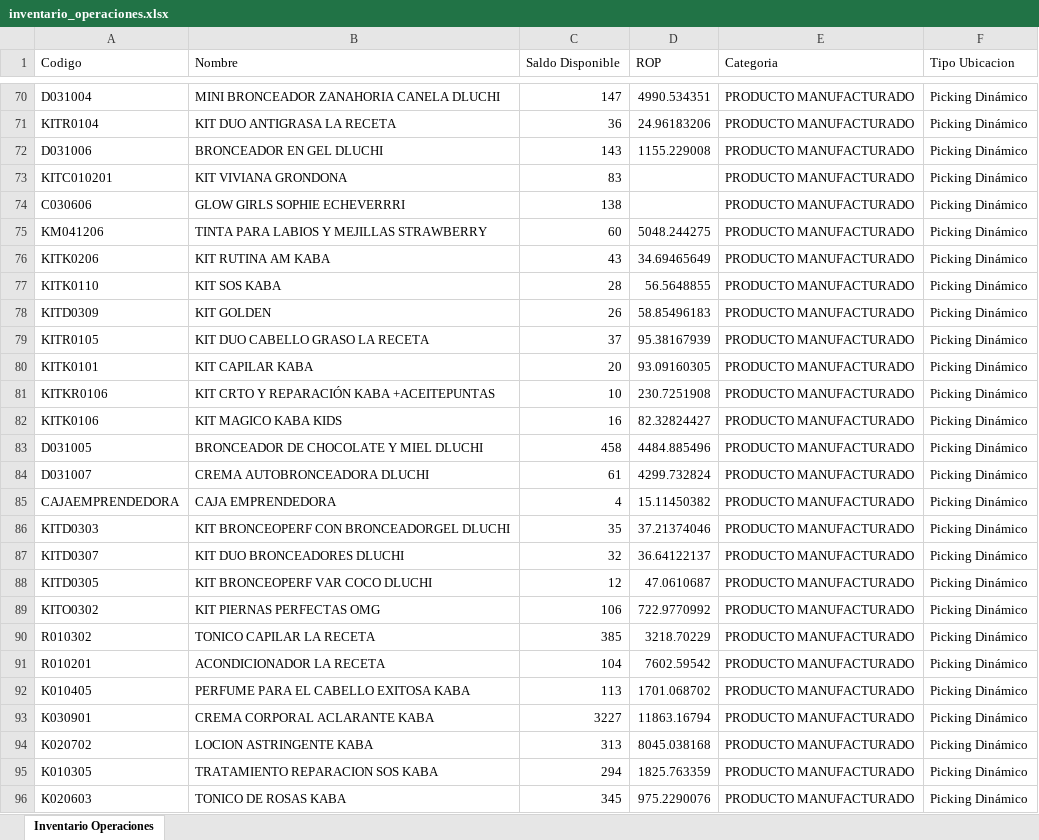
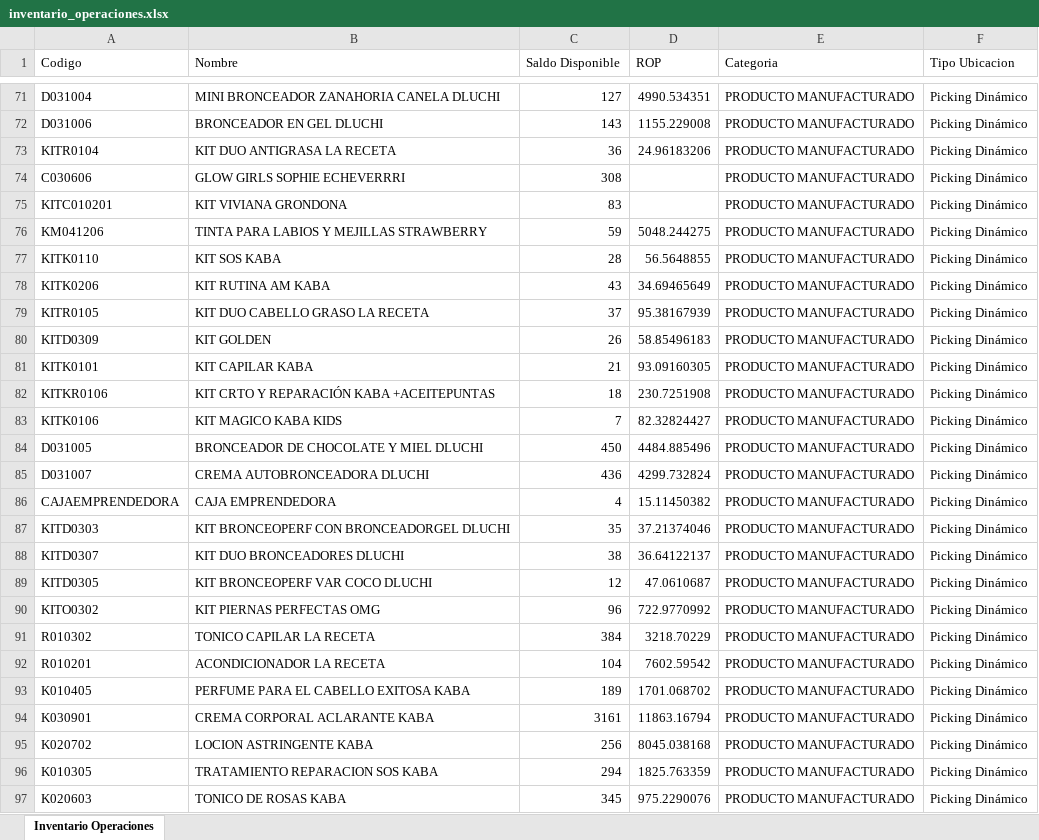
Before and after one commit to gaduqueja07/dashboard-dluchi, an Excel workbook: inventario_operaciones.xlsx, sheet Inventario Operaciones, drawn as a sheet; only a part is shown, gaps mark what is left out; values as stored, in another font and other column widths than the file's, no borders; removed rows and columns are numbered as before the commit, all else as after; the diff covers the shown part only; the diff names each change by its address in the sheet, - before the commit and + after, or states it on an @@ line.

Commit message:
Actualizar inventario_operaciones.xlsx (solo-inventario) - 2026-10-03 07:42

```diff
--- a/inventario_operaciones.xlsx (sheet Inventario Operaciones)
+++ b/inventario_operaciones.xlsx (sheet Inventario Operaciones)
-C71 (Saldo Disponible): 147
+C71 (Saldo Disponible): 127
@@ row 71 moved to row 73: KITR0104 @@
+row 74: C030606 | GLOW GIRLS SOPHIE ECHEVERRRI | 308 |  | PRODUCTO MANUFACTURADO | Picking Dinámico
-row 74: C030606 | GLOW GIRLS SOPHIE ECHEVERRRI | 138 |  | PRODUCTO MANUFACTURADO | Picking Dinámico
-C76 (Saldo Disponible): 60
+C76 (Saldo Disponible): 59
@@ row 76 moved to row 78: KITK0206 @@
@@ row 78 moved to row 80: KITD0309 @@
-C81 (Saldo Disponible): 20
+C81 (Saldo Disponible): 21
-C82 (Saldo Disponible): 10
+C82 (Saldo Disponible): 18
-C83 (Saldo Disponible): 16
+C83 (Saldo Disponible): 7
-C84 (Saldo Disponible): 458
+C84 (Saldo Disponible): 450
-C85 (Saldo Disponible): 61
+C85 (Saldo Disponible): 436
-C88 (Saldo Disponible): 32
+C88 (Saldo Disponible): 38
-C90 (Saldo Disponible): 106
+C90 (Saldo Disponible): 96
-C91 (Saldo Disponible): 385
+C91 (Saldo Disponible): 384
-C93 (Saldo Disponible): 113
+C93 (Saldo Disponible): 189
-C94 (Saldo Disponible): 3227
+C94 (Saldo Disponible): 3161
-C95 (Saldo Disponible): 313
+C95 (Saldo Disponible): 256
```
Also changed, not shown: 25 added rows, 33 removed rows, 229 moved rows and 90 edited cells elsewhere in this sheet.
